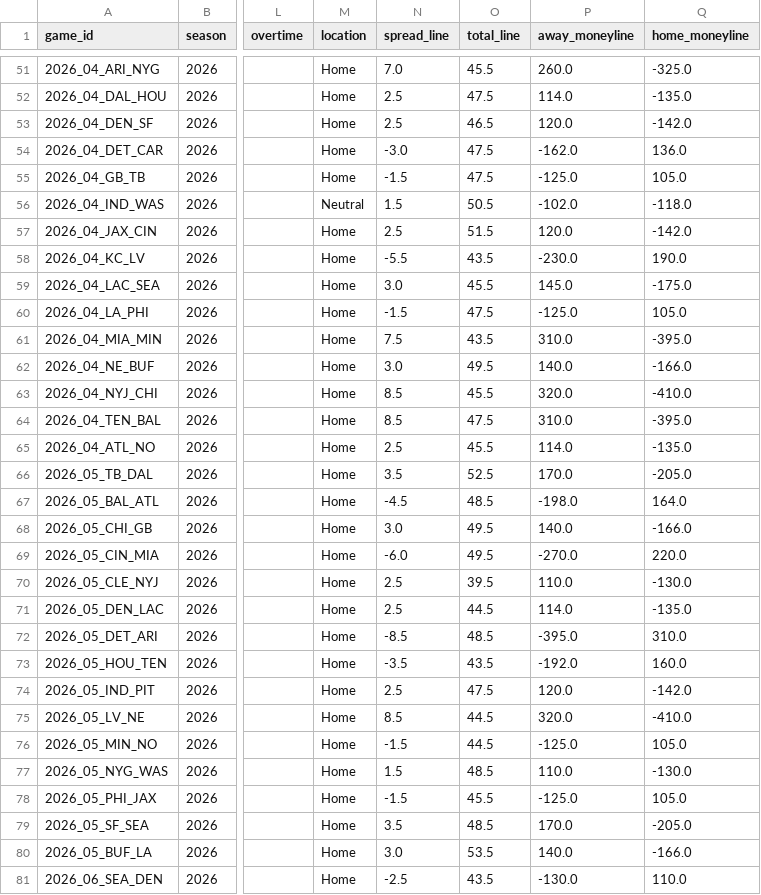
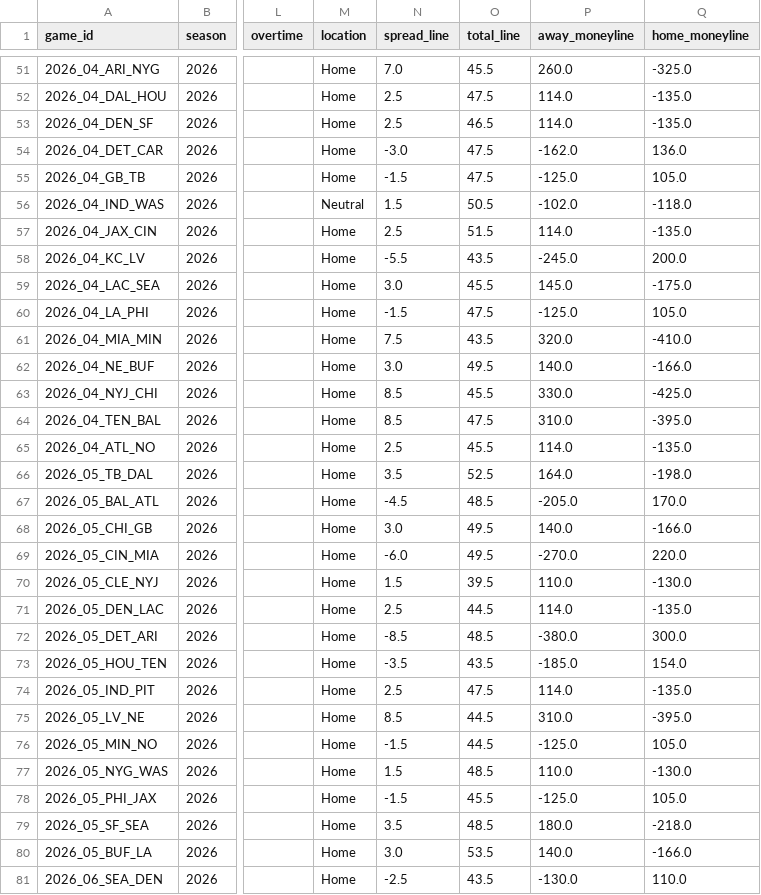
Before and after one commit to athvin/football-pool, a CSV file: data/2026/games.csv, drawn as a sheet; only a part is shown, gaps mark what is left out; the diff covers the shown part only; the diff names each change by its address in the sheet, - before the commit and + after, or states it on an @@ line.

Commit message:
data: refresh 2026-08-31

```diff
--- a/data/2026/games.csv
+++ b/data/2026/games.csv
-P53 (away_moneyline): 120.0
+P53 (away_moneyline): 114.0
-Q53 (home_moneyline): -142.0
+Q53 (home_moneyline): -135.0
-P57 (away_moneyline): 120.0
+P57 (away_moneyline): 114.0
-Q57 (home_moneyline): -142.0
+Q57 (home_moneyline): -135.0
-P58 (away_moneyline): -230.0
+P58 (away_moneyline): -245.0
-Q58 (home_moneyline): 190.0
+Q58 (home_moneyline): 200.0
-P61 (away_moneyline): 310.0
+P61 (away_moneyline): 320.0
-Q61 (home_moneyline): -395.0
+Q61 (home_moneyline): -410.0
-P63 (away_moneyline): 320.0
+P63 (away_moneyline): 330.0
-Q63 (home_moneyline): -410.0
+Q63 (home_moneyline): -425.0
-P66 (away_moneyline): 170.0
+P66 (away_moneyline): 164.0
-Q66 (home_moneyline): -205.0
+Q66 (home_moneyline): -198.0
-P67 (away_moneyline): -198.0
+P67 (away_moneyline): -205.0
-Q67 (home_moneyline): 164.0
+Q67 (home_moneyline): 170.0
-N70 (spread_line): 2.5
+N70 (spread_line): 1.5
-P72 (away_moneyline): -395.0
+P72 (away_moneyline): -380.0
-Q72 (home_moneyline): 310.0
+Q72 (home_moneyline): 300.0
-P73 (away_moneyline): -192.0
+P73 (away_moneyline): -185.0
-Q73 (home_moneyline): 160.0
+Q73 (home_moneyline): 154.0
-P74 (away_moneyline): 120.0
+P74 (away_moneyline): 114.0
-Q74 (home_moneyline): -142.0
+Q74 (home_moneyline): -135.0
-P75 (away_moneyline): 320.0
+P75 (away_moneyline): 310.0
-Q75 (home_moneyline): -410.0
+Q75 (home_moneyline): -395.0
-P79 (away_moneyline): 170.0
+P79 (away_moneyline): 180.0
-Q79 (home_moneyline): -205.0
+Q79 (home_moneyline): -218.0
```
Also changed, not shown: 88 edited cells elsewhere in this file.
